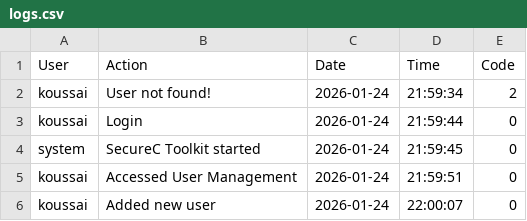
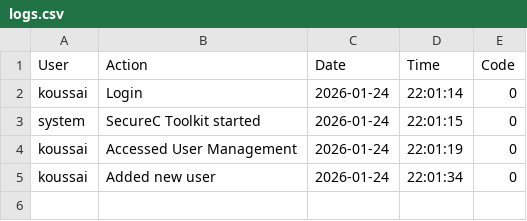
Before and after one commit to kada9anes/Algo_Riot, a CSV file: logs.csv, drawn as a sheet.

```diff
--- a/logs.csv
+++ b/logs.csv
@@ -1,6 +1,5 @@
 User,Action,Date,Time,Code
-"koussai","User not found!","2026-01-24","21:59:34",2
-"koussai","Login","2026-01-24","21:59:44",0
-"system","SecureC Toolkit started","2026-01-24","21:59:45",0
-"koussai","Accessed User Management","2026-01-24","21:59:51",0
-"koussai","Added new user","2026-01-24","22:00:07",0
+"koussai","Login","2026-01-24","22:01:14",0
+"system","SecureC Toolkit started","2026-01-24","22:01:15",0
+"koussai","Accessed User Management","2026-01-24","22:01:19",0
+"koussai","Added new user","2026-01-24","22:01:34",0
```
Also changed, not shown: 2 other files.
